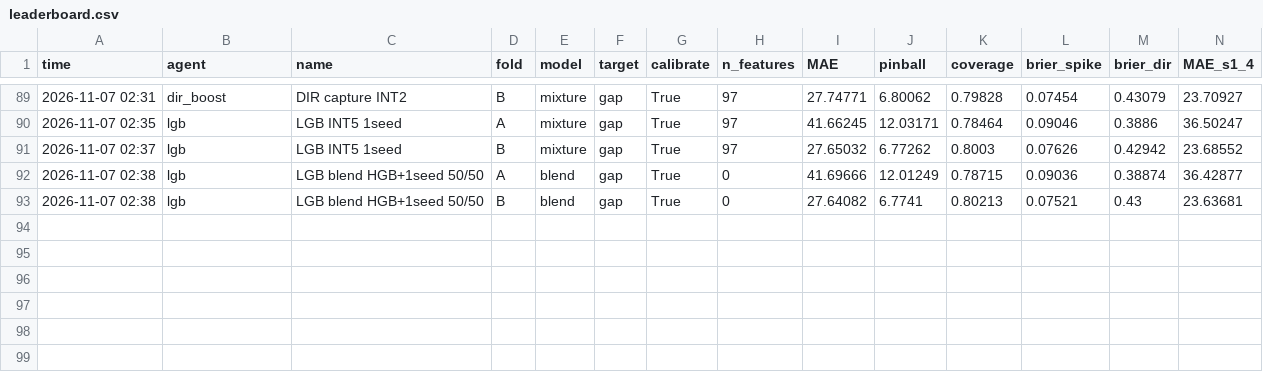
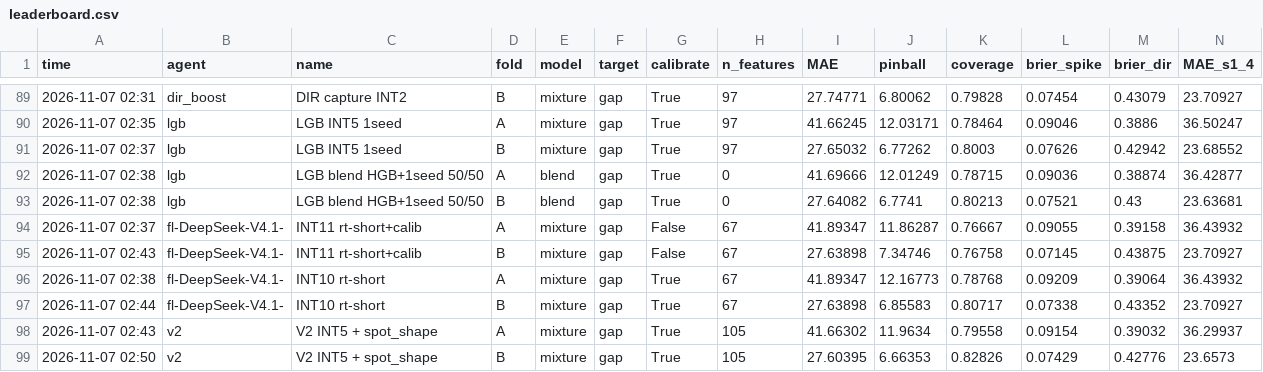
Before and after one commit to Rdog69/turku-energy-since-ai, a CSV file: experiments/lab/leaderboard.csv, drawn as a sheet; only a part is shown, gaps mark what is left out; rows hold the shown columns only; the diff names each change by its address in the sheet, - before the commit and + after, or states it on an @@ line.

```diff
--- a/experiments/lab/leaderboard.csv
+++ b/experiments/lab/leaderboard.csv
+row 94: 2026-11-07 02:37 | fl-DeepSeek-V4.1- | INT11 rt-short+calib | A | mixture | gap | False | 67 | 41.89347 | 11.86287 | 0.76667 | 0.09055 | 0.39158 | 36.43932
+row 95: 2026-11-07 02:43 | fl-DeepSeek-V4.1- | INT11 rt-short+calib | B | mixture | gap | False | 67 | 27.63898 | 7.34746 | 0.76758 | 0.07145 | 0.43875 | 23.70927
+row 96: 2026-11-07 02:38 | fl-DeepSeek-V4.1- | INT10 rt-short | A | mixture | gap | True | 67 | 41.89347 | 12.16773 | 0.78768 | 0.09209 | 0.39064 | 36.43932
+row 97: 2026-11-07 02:44 | fl-DeepSeek-V4.1- | INT10 rt-short | B | mixture | gap | True | 67 | 27.63898 | 6.85583 | 0.80717 | 0.07338 | 0.43352 | 23.70927
+row 98: 2026-11-07 02:43 | v2 | V2 INT5 + spot_shape | A | mixture | gap | True | 105 | 41.66302 | 11.9634 | 0.79558 | 0.09154 | 0.39032 | 36.29937
+row 99: 2026-11-07 02:50 | v2 | V2 INT5 + spot_shape | B | mixture | gap | True | 105 | 27.60395 | 6.66353 | 0.82826 | 0.07429 | 0.42776 | 23.6573
```
Also changed, not shown: 15 other files.
